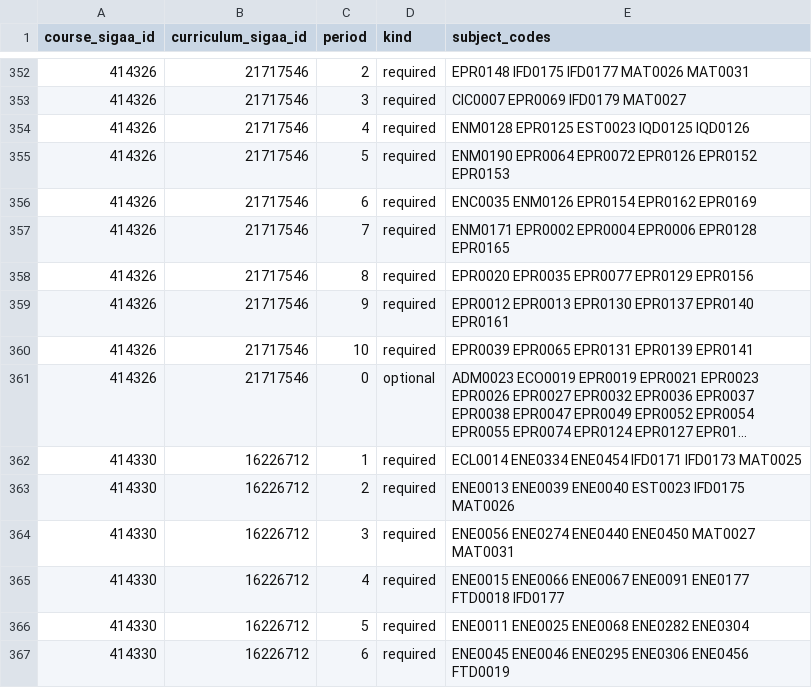
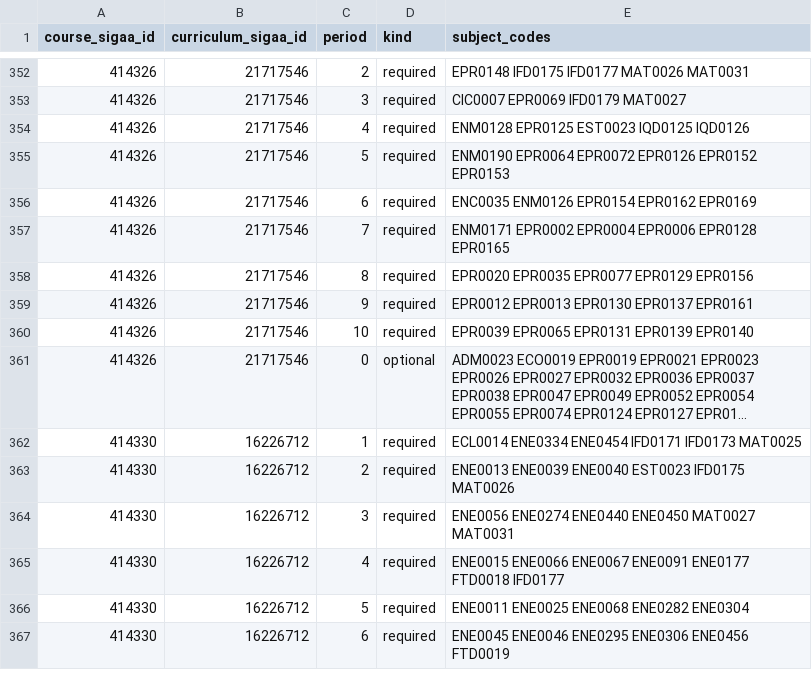
Before and after one commit to unb-mds/2026-2-Followw, a CSV file: packages/sigaa-client/data/curriculum_components.csv, drawn as a sheet; only a part is shown, gaps mark what is left out; long unchanged cells end in …; the diff names each change by its address in the sheet, - before the commit and + after, or states it on an @@ line.

```diff
--- a/packages/sigaa-client/data/curriculum_components.csv
+++ b/packages/sigaa-client/data/curriculum_components.csv
-E359 (subject_codes): EPR0012 EPR0013 EPR0130 EPR0137 EPR0140 EPR0161
+E359 (subject_codes): EPR0012 EPR0013 EPR0130 EPR0137 EPR0161
-E360 (subject_codes): EPR0039 EPR0065 EPR0131 EPR0139 EPR0141
+E360 (subject_codes): EPR0039 EPR0065 EPR0131 EPR0139 EPR0140
```
Also changed, not shown: 26 other files.
